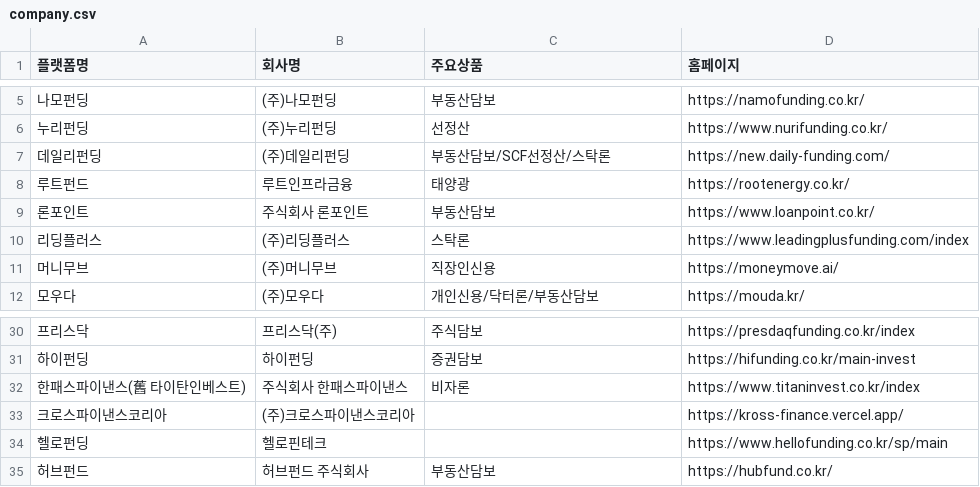
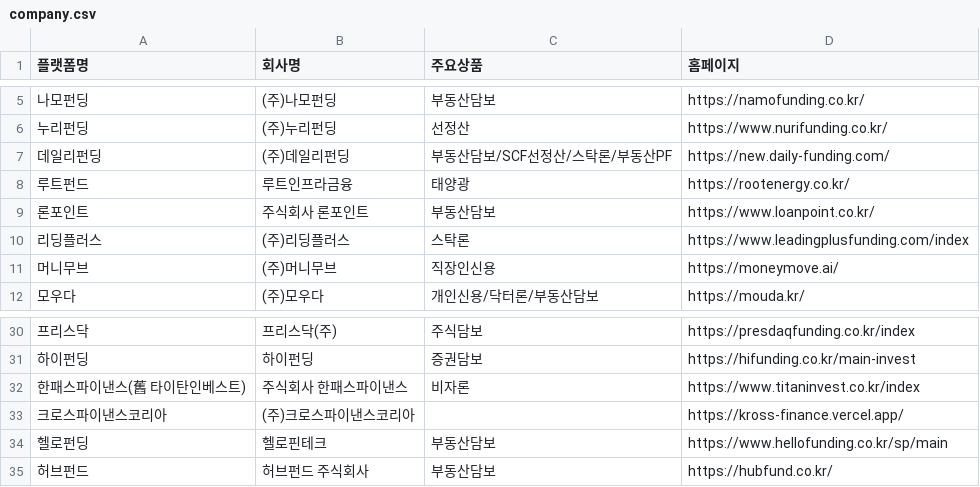
Before and after one commit to polarbearstoty00/mywts_common, a CSV file: p2pboard/company.csv, drawn as a sheet; only a part is shown, gaps mark what is left out; the diff names each change by its address in the sheet, - before the commit and + after, or states it on an @@ line.

Commit message:
Update company.csv

```diff
--- a/p2pboard/company.csv
+++ b/p2pboard/company.csv
-C7 (주요상품): 부동산담보/SCF선정산/스탁론
+C7 (주요상품): 부동산담보/SCF선정산/스탁론/부동산PF
-C34 (주요상품): (empty)
+C34 (주요상품): 부동산담보
```
